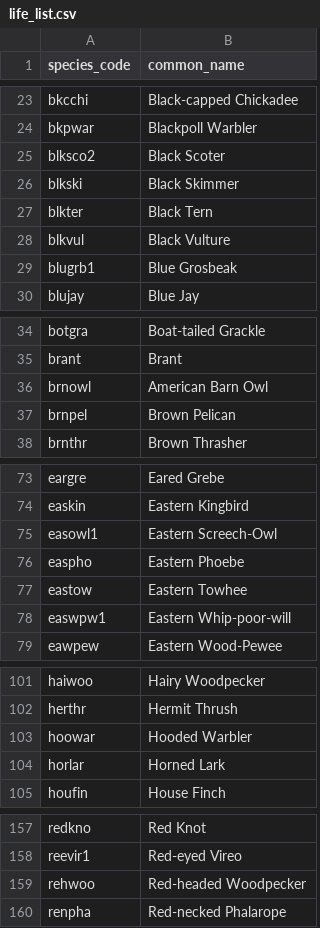
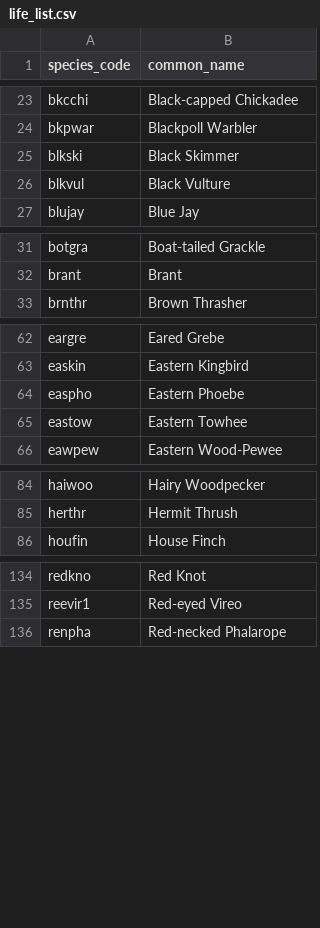
Before and after one commit to SeanVaysburd/Excursion-Agent, a CSV file: data/life_list.csv, drawn as a sheet; only a part is shown, gaps mark what is left out; the diff covers the shown part only.

```diff
--- a/data/life_list.csv
+++ b/data/life_list.csv
@@ -24,7 +24,4 @@ bkcchi,Black-capped Chickadee
 bkpwar,Blackpoll Warbler
-blksco2,Black Scoter
 blkski,Black Skimmer
-blkter,Black Tern
 blkvul,Black Vulture
-blugrb1,Blue Grosbeak
 blujay,Blue Jay
@@ -35,4 +32,2 @@ botgra,Boat-tailed Grackle
 brant,Brant
-brnowl,American Barn Owl
-brnpel,Brown Pelican
 brnthr,Brown Thrasher
@@ -74,6 +63,4 @@ eargre,Eared Grebe
 easkin,Eastern Kingbird
-easowl1,Eastern Screech-Owl
 easpho,Eastern Phoebe
 eastow,Eastern Towhee
-easwpw1,Eastern Whip-poor-will
 eawpew,Eastern Wood-Pewee
@@ -102,4 +85,2 @@ haiwoo,Hairy Woodpecker
 herthr,Hermit Thrush
-hoowar,Hooded Warbler
-horlar,Horned Lark
 houfin,House Finch
@@ -158,3 +135,2 @@ redkno,Red Knot
 reevir1,Red-eyed Vireo
-rehwoo,Red-headed Woodpecker
 renpha,Red-necked Phalarope
```
Also changed, not shown: 60 removed rows elsewhere in this file, 4 other files.
